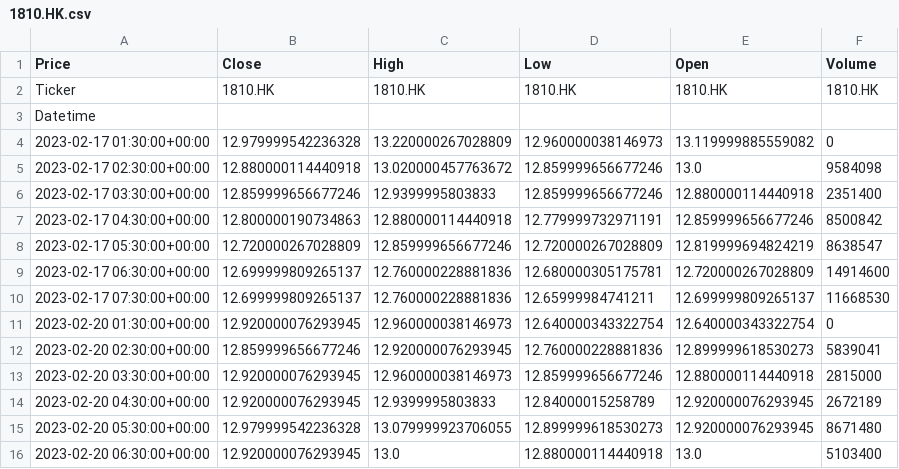
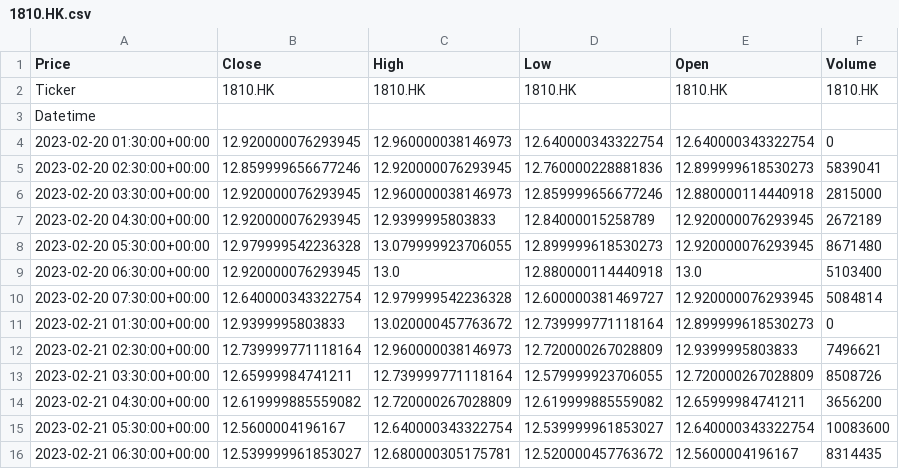
Before and after one commit to zjplab/Tech-Stocks-Data, a CSV file: data/HangSengTech/1810.HK.csv, drawn as a sheet; only a part is shown; the shorter side is filled out with more unchanged rows; the diff names each change by its address in the sheet, - before the commit and + after, or states it on an @@ line.

```diff
--- a/data/HangSengTech/1810.HK.csv
+++ b/data/HangSengTech/1810.HK.csv
-row 4: 2023-02-17 01:30:00+00:00 | 12.979999542236328 | 13.220000267028809 | 12.960000038146973 | 13.119999885559082 | 0
-row 5: 2023-02-17 02:30:00+00:00 | 12.880000114440918 | 13.020000457763672 | 12.859999656677246 | 13.0 | 9584098
-row 6: 2023-02-17 03:30:00+00:00 | 12.859999656677246 | 12.9399995803833 | 12.859999656677246 | 12.880000114440918 | 2351400
-row 7: 2023-02-17 04:30:00+00:00 | 12.800000190734863 | 12.880000114440918 | 12.779999732971191 | 12.859999656677246 | 8500842
-row 8: 2023-02-17 05:30:00+00:00 | 12.720000267028809 | 12.859999656677246 | 12.720000267028809 | 12.819999694824219 | 8638547
-row 9: 2023-02-17 06:30:00+00:00 | 12.699999809265137 | 12.760000228881836 | 12.680000305175781 | 12.720000267028809 | 14914600
-row 10: 2023-02-17 07:30:00+00:00 | 12.699999809265137 | 12.760000228881836 | 12.65999984741211 | 12.699999809265137 | 11668530
```
Also changed, not shown: data/HangSengTech/0762.HK.csv, data/HangSengTech/3692.HK.csv, 20 other files.
